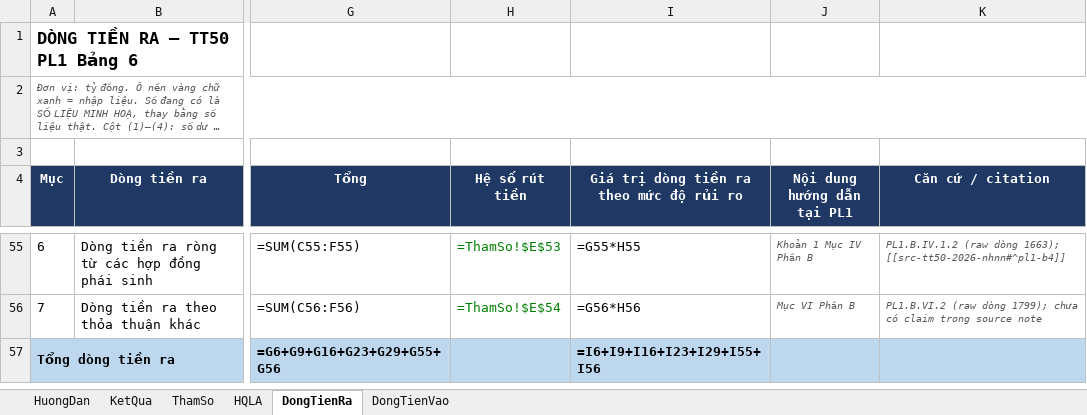
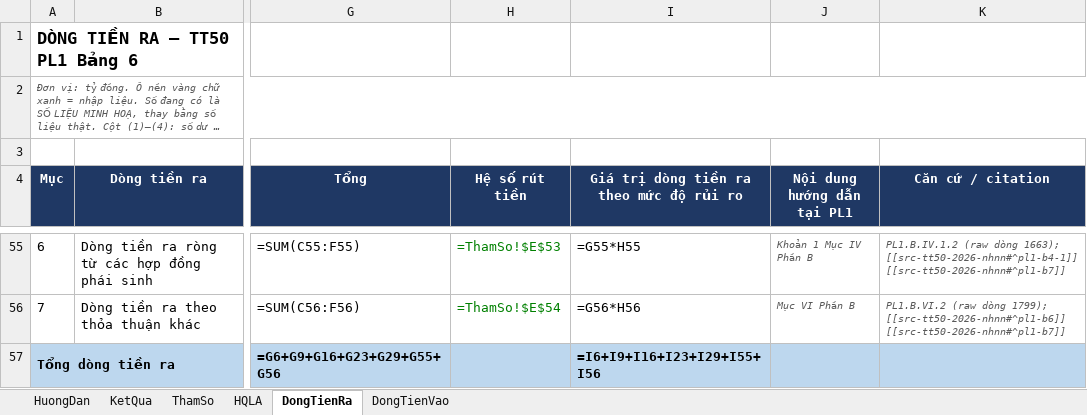
Before and after one commit to hieunt795/alm_wiki, an Excel workbook: 04_models/lcr-tt50-2026.xlsx, sheet DongTienRa, drawn as a sheet; only a part is shown, gaps mark what is left out; long unchanged cells end in …; values as stored, in another font and other column widths than the file's, no borders; formulas without a stored value are shown as written; the diff covers the shown part only; the diff names each change by its address in the sheet, - before the commit and + after, or states it on an @@ line.

```diff
--- a/04_models/lcr-tt50-2026.xlsx (sheet DongTienRa)
+++ b/04_models/lcr-tt50-2026.xlsx (sheet DongTienRa)
-K55 (Căn cứ / citation): …dòng 1663); [[src-tt50-2026-nhnn#^pl1-b4]]
+K55 (Căn cứ / citation): …dòng 1663); [[src-tt50-2026-nhnn#^pl1-b4-1]] [[src-tt50-2026-nhnn#^pl1-b7]]
-K56 (Căn cứ / citation): …dòng 1799); chưa có claim trong source note
+K56 (Căn cứ / citation): …dòng 1799); [[src-tt50-2026-nhnn#^pl1-b6]] [[src-tt50-2026-nhnn#^pl1-b7]]
```
Also changed, not shown: 35 edited cells elsewhere in this sheet, sheet ThamSo, sheet DongTienVao, sheet HQLA, 44 other files.
